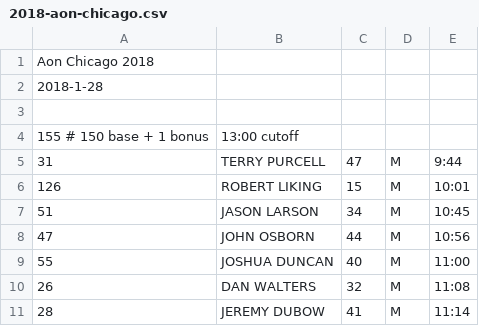
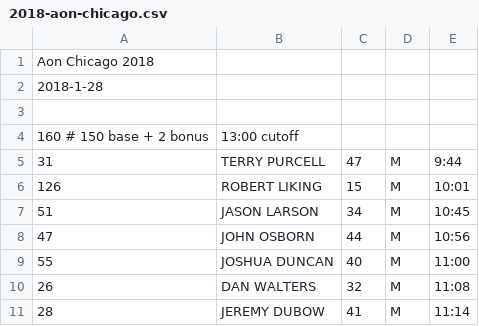
Before and after one commit to davidhanley/RaceScoring, a CSV file: data/2018-aon-chicago.csv, drawn as a sheet; only a part is shown.

```diff
--- a/data/2018-aon-chicago.csv
+++ b/data/2018-aon-chicago.csv
@@ -3,3 +3,3 @@ Aon Chicago 2018
 
-155 # 150 base + 1 bonus, 13:00 cutoff
+160 # 150 base + 2 bonus, 13:00 cutoff
 31,TERRY PURCELL,47,M,9:44
```
Also changed, not shown: data/2018-dallas-vert-sprint.csv, data/2018-vert-mile.csv.
